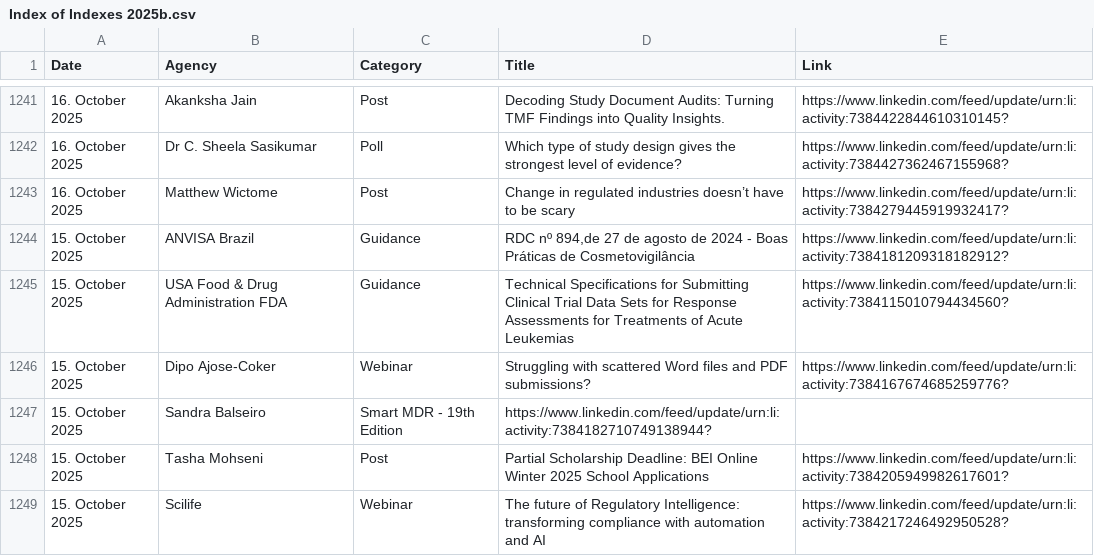
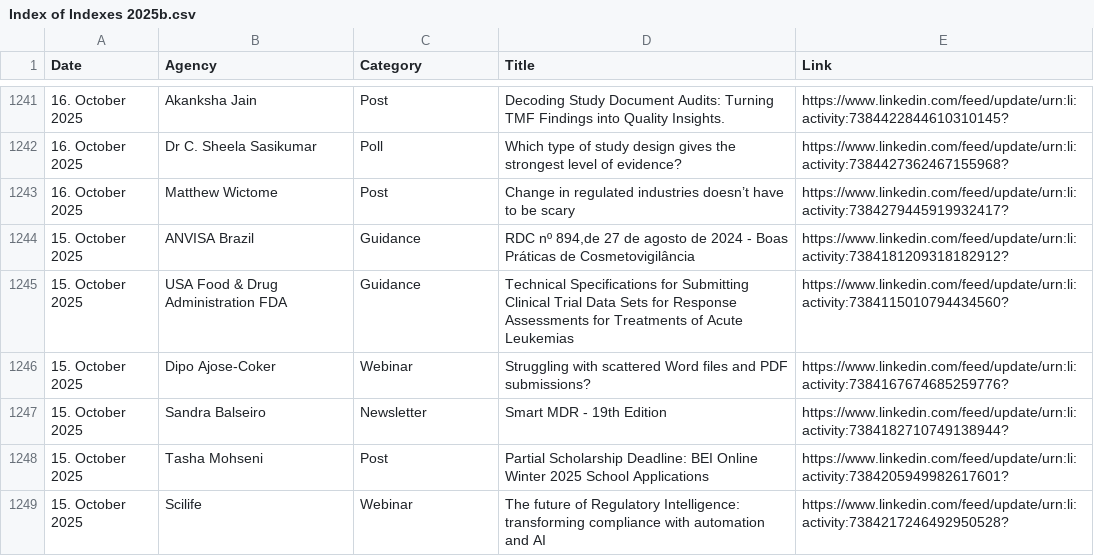
Before and after one commit to MartinCKing/Index-of-Indexes, a CSV file: Index of Indexes 2025b.csv, drawn as a sheet; only a part is shown, gaps mark what is left out.

Commit message:
Update Index of Indexes 2025b.csv

```diff
--- a/Index of Indexes 2025b.csv
+++ b/Index of Indexes 2025b.csv
@@ -1246,3 +1246,3 @@ Date,Agency,Category,Title,Link
 15. October 2025,Dipo Ajose-Coker,Webinar,Struggling with scattered Word files and PDF submissions?,https://www.linkedin.com/feed/update/urn:li:activity:7384167674685259776?
-15. October 2025,Sandra Balseiro,Smart MDR  - 19th Edition,https://www.linkedin.com/feed/update/urn:li:activity:7384182710749138944?
+15. October 2025,Sandra Balseiro,Newsletter,Smart MDR  - 19th Edition,https://www.linkedin.com/feed/update/urn:li:activity:7384182710749138944?
 15. October 2025,Tasha Mohseni,Post,Partial Scholarship Deadline: BEI Online Winter 2025 School Applications,https://www.linkedin.com/feed/update/urn:li:activity:7384205949982617601?
```
